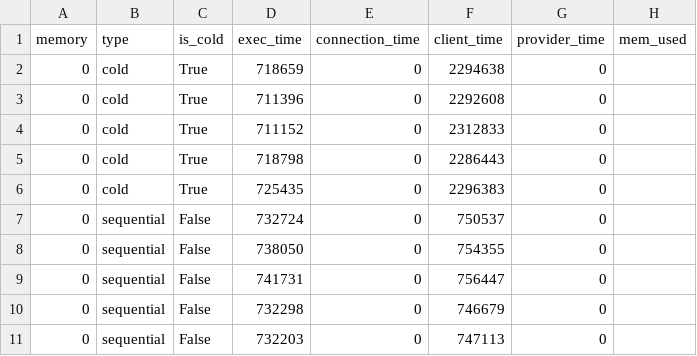
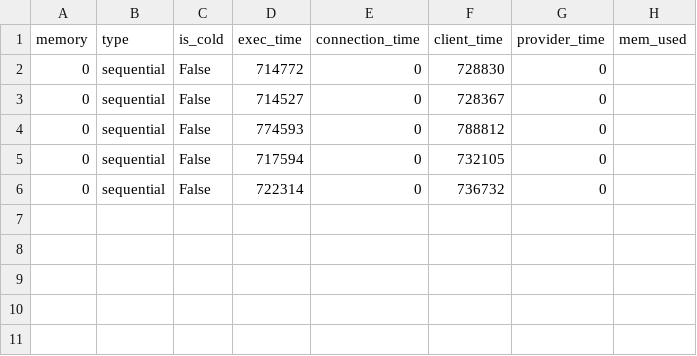
Before and after one commit to saoirse077/Wallet-VMPL, a CSV file: Benchmarks/SeBS_analysis/results/wallet_warm_cow_prealloc/110.dynamic-html/perf-cost/result.csv, drawn as a sheet.

```diff
--- a/Benchmarks/SeBS_analysis/results/wallet_warm_cow_prealloc/110.dynamic-html/perf-cost/result.csv
+++ b/Benchmarks/SeBS_analysis/results/wallet_warm_cow_prealloc/110.dynamic-html/perf-cost/result.csv
@@ -1,11 +1,6 @@
 memory,type,is_cold,exec_time,connection_time,client_time,provider_time,mem_used
-0,cold,True,718659,0,2294638,0,
-0,cold,True,711396,0,2292608,0,
-0,cold,True,711152,0,2312833,0,
-0,cold,True,718798,0,2286443,0,
-0,cold,True,725435,0,2296383,0,
-0,sequential,False,732724,0,750537,0,
-0,sequential,False,738050,0,754355,0,
-0,sequential,False,741731,0,756447,0,
-0,sequential,False,732298,0,746679,0,
-0,sequential,False,732203,0,747113,0,
+0,sequential,False,714772,0,728830,0,
+0,sequential,False,714527,0,728367,0,
+0,sequential,False,774593,0,788812,0,
+0,sequential,False,717594,0,732105,0,
+0,sequential,False,722314,0,736732,0,
```
Also changed, not shown: Benchmarks/SeBS_analysis/results/wallet_warm_cow_prealloc/311.compression/perf-cost/result.csv, Benchmarks/SeBS_analysis/results/wallet_warm_cow_prealloc/501.graph-pagerank/perf-cost/result.csv, 40 other files.
